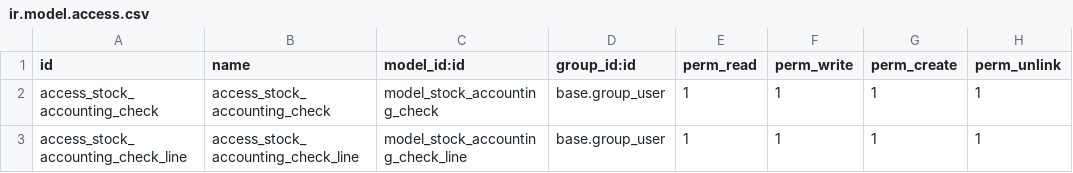
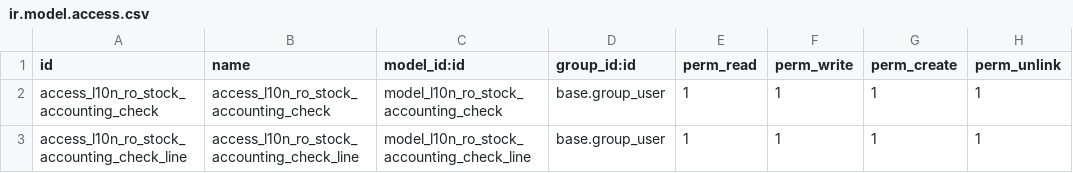
Before and after one commit to odoo-evinox/addons_extern, a CSV file: l10n_ro_stock_account_check/security/ir.model.access.csv, drawn as a sheet.

Commit message:
isolate l10n_ro_stock_account_check

```diff
--- a/l10n_ro_stock_account_check/security/ir.model.access.csv
+++ b/l10n_ro_stock_account_check/security/ir.model.access.csv
@@ -1,3 +1,3 @@
 id,name,model_id:id,group_id:id,perm_read,perm_write,perm_create,perm_unlink
-access_stock_accounting_check,access_stock_accounting_check,model_stock_accounting_check,base.group_user,1,1,1,1
-access_stock_accounting_check_line,access_stock_accounting_check_line,model_stock_accounting_check_line,base.group_user,1,1,1,1
+access_l10n_ro_stock_accounting_check,access_l10n_ro_stock_accounting_check,model_l10n_ro_stock_accounting_check,base.group_user,1,1,1,1
+access_l10n_ro_stock_accounting_check_line,access_l10n_ro_stock_accounting_check_line,model_l10n_ro_stock_accounting_check_line,base.group_user,1,1,1,1
```
Also changed, not shown: 3 other files.
